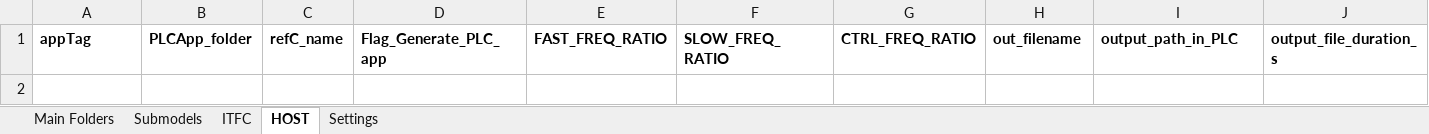
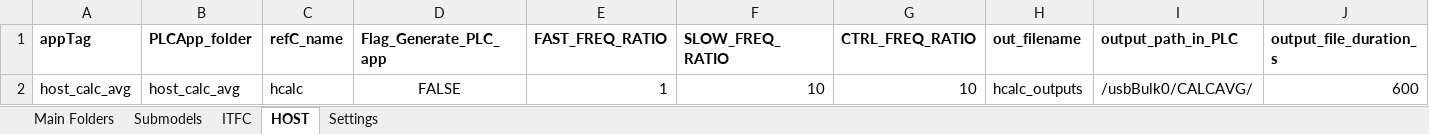
Before and after one commit to TUMLWE/PAL, an Excel workbook: Examples/met_mast_reader/inputfile.xlsx, sheet HOST, drawn as a sheet; only a part is shown; values as stored, in another font and other column widths than the file's, no borders; rows hold the shown columns only; the diff names each change by its address in the sheet, - before the commit and + after, or states it on an @@ line.

```diff
--- a/Examples/met_mast_reader/inputfile.xlsx (sheet HOST)
+++ b/Examples/met_mast_reader/inputfile.xlsx (sheet HOST)
+row 2: host_calc_avg | host_calc_avg | hcalc | FALSE | 1 | 10 | 10 | hcalc_outputs | /usbBulk0/CALCAVG/ | 600
```
Also changed, not shown: sheet ITFC, sheet Submodels, 7 other files.
